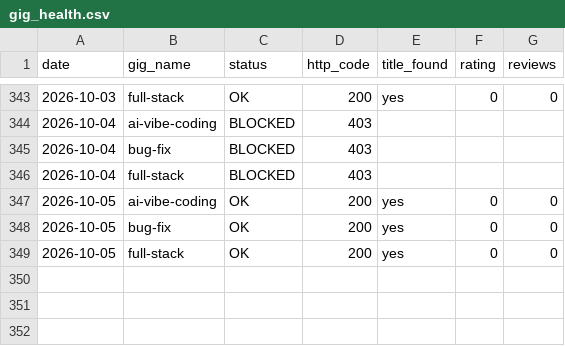
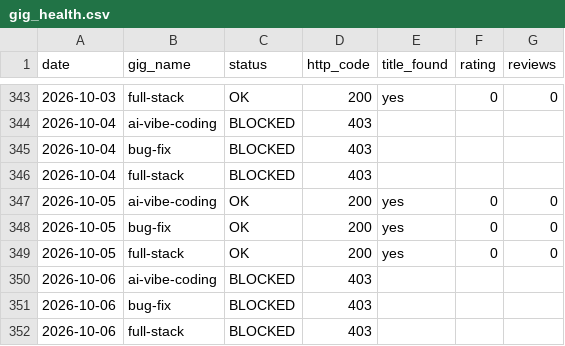
Before and after one commit to AnasKhalid4/workflow-integration, a CSV file: data/gig_health.csv, drawn as a sheet; only a part is shown, gaps mark what is left out.

```diff
--- a/data/gig_health.csv
+++ b/data/gig_health.csv
@@ -349 +349,4 @@ date,gig_name,status,http_code,title_found,rating,reviews
 2026-10-05,full-stack,OK,200,yes,0,0
+2026-10-06,ai-vibe-coding,BLOCKED,403,,,
+2026-10-06,bug-fix,BLOCKED,403,,,
+2026-10-06,full-stack,BLOCKED,403,,,
```
Also changed, not shown: data/rank_history.csv.
